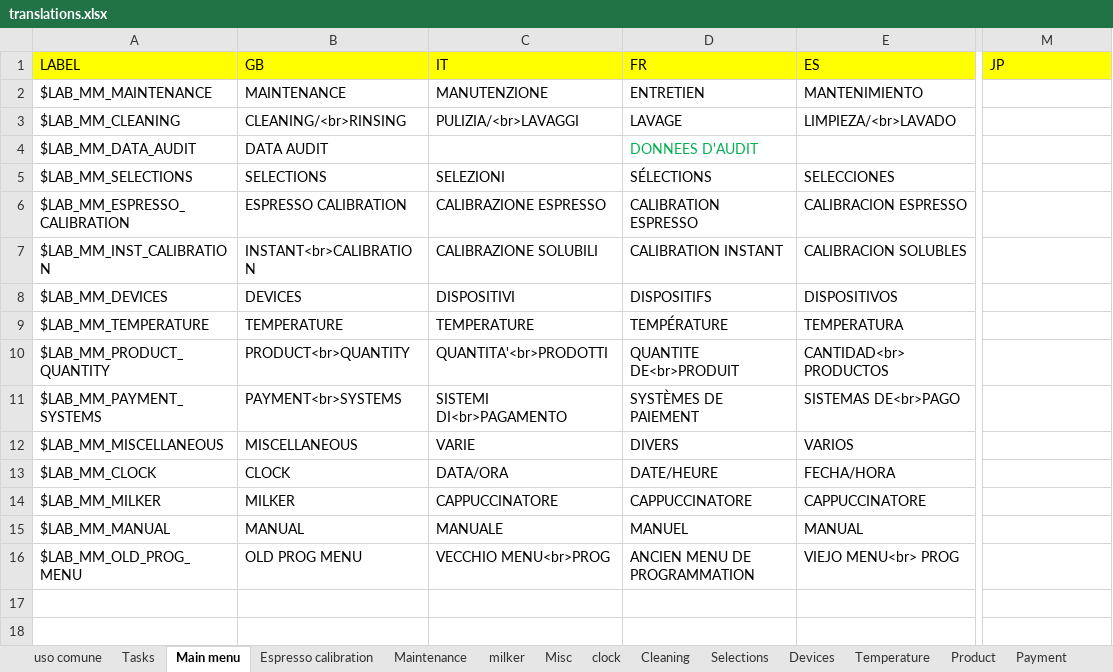
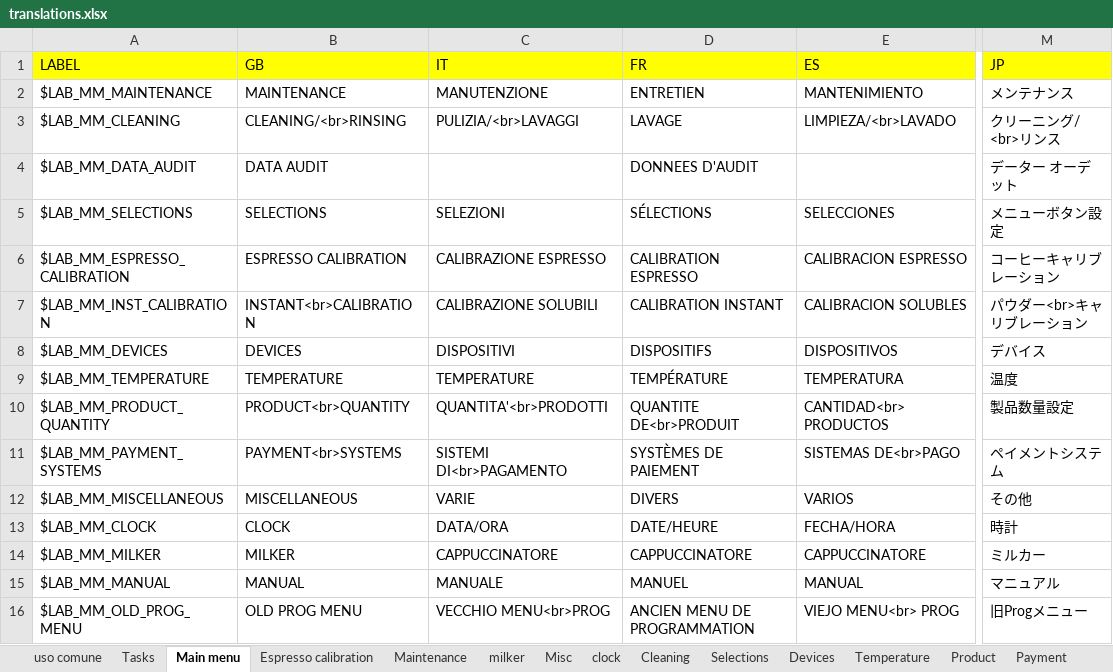
Before and after one commit to I1kham/gpu-fts-nestle-2019, an Excel workbook: MenuProgTranslator/translations.xlsx, sheet Main menu, drawn as a sheet; only a part is shown, gaps mark what is left out; values as stored, in another font and other column widths than the file's, no borders; the diff names each change by its address in the sheet, - before the commit and + after, or states it on an @@ line.

Commit message:
inserita lingua JP in menu prog

```diff
--- a/MenuProgTranslator/translations.xlsx (sheet Main menu)
+++ b/MenuProgTranslator/translations.xlsx (sheet Main menu)
-M2 (JP): (empty)
+M2 (JP): メンテナンス
-M3 (JP): (empty)
+M3 (JP): クリーニング/ <br>リンス
-D4 text colour: #00B050
+D4 text colour: black
-M4 (JP): (empty)
+M4 (JP): データー オーデット
-M5 (JP): (empty)
+M5 (JP): メニューボタン設定
-M6 (JP): (empty)
+M6 (JP): コーヒーキャリブレーション
-M7 (JP): (empty)
+M7 (JP): パウダー<br>キャリブレーション
-M8 (JP): (empty)
+M8 (JP): デバイス
-M9 (JP): (empty)
+M9 (JP): 温度
-M10 (JP): (empty)
+M10 (JP): 製品数量設定
-M11 (JP): (empty)
+M11 (JP): ペイメントシステム
-M12 (JP): (empty)
+M12 (JP): その他
-M13 (JP): (empty)
+M13 (JP): 時計
-M14 (JP): (empty)
+M14 (JP): ミルカー
-M15 (JP): (empty)
+M15 (JP): マニュアル
-M16 (JP): (empty)
+M16 (JP): 旧Progメニュー
```
Also changed, not shown: sheet Cleaning, sheet uso comune, sheet milker, sheet Selections, sheet Devices, sheet Misc, 8 more sheets, 16 other files.
